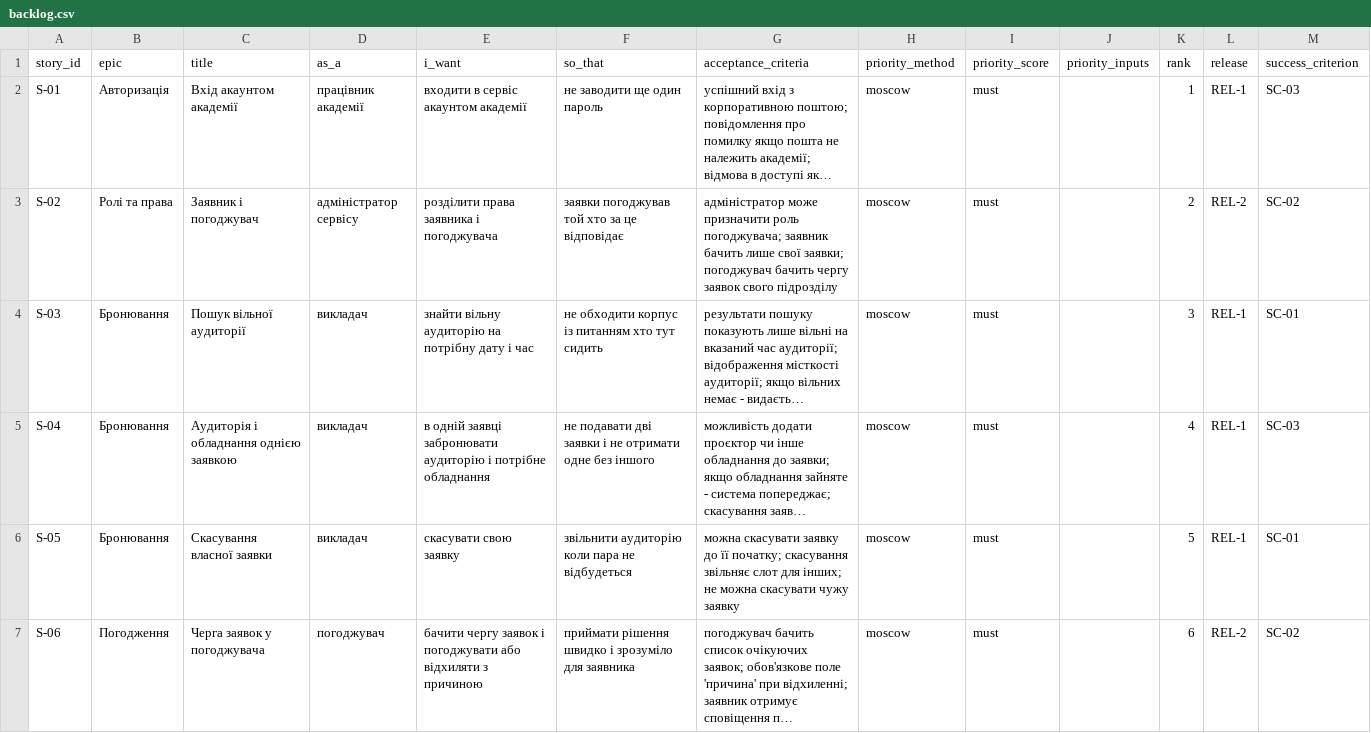
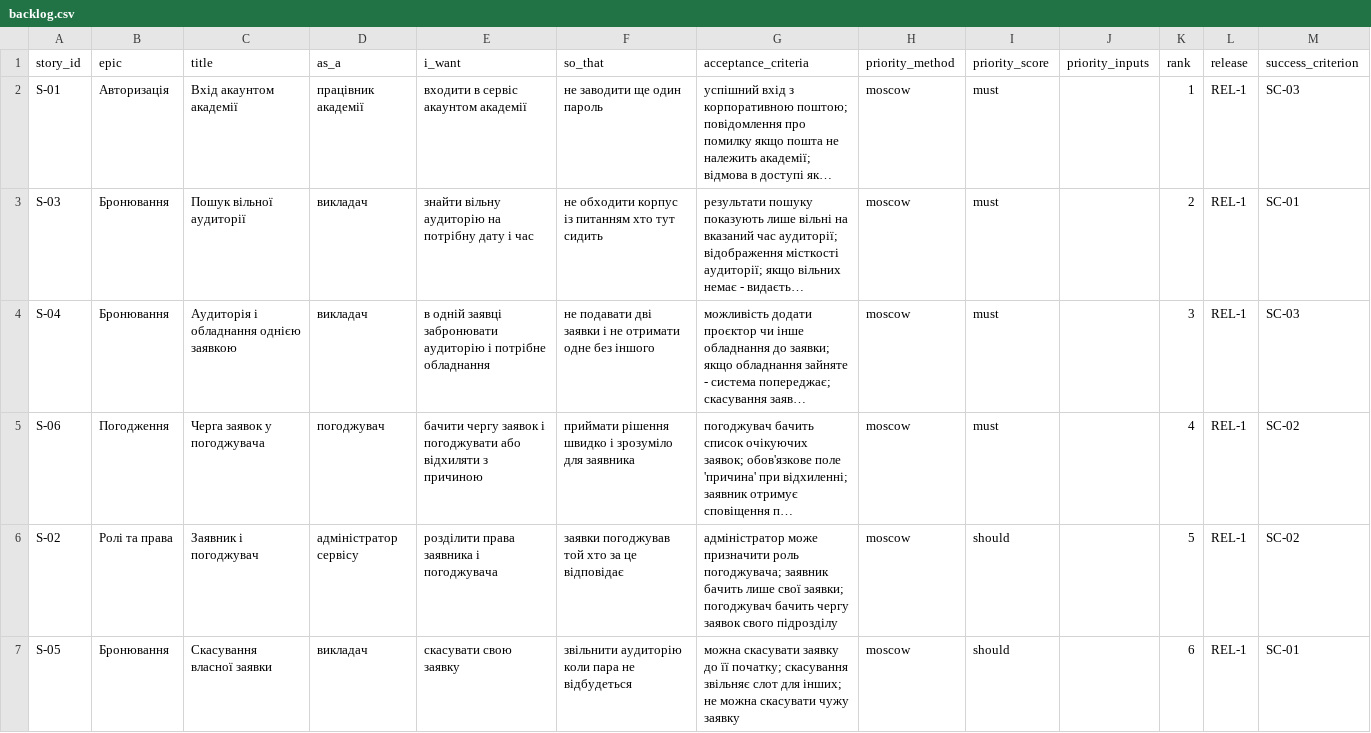
Before and after one commit to DmytroDolzhenko/pm-2026-kn41-dolzhenko, a CSV file: lr06_backlog/backlog.csv, drawn as a sheet; only a part is shown; long unchanged cells end in …; removed rows and columns are numbered as before the commit, all else as after; the diff covers the shown part only; the diff names each change by its address in the sheet, - before the commit and + after, or states it on an @@ line.

Commit message:
Update backlog.csv with new and modified stories

```diff
--- a/lr06_backlog/backlog.csv
+++ b/lr06_backlog/backlog.csv
-row 3: S-02 | Ролі та права | Заявник і погоджувач | адміністратор сервісу | розділити права заявника і погоджувача | заявки погоджував той хто за це відповідає | адміністратор може призначити роль погоджувача; заявник бачить лише свої заявки; погоджувач бачить чергу заявок свого підрозділу | moscow | must |  | 2 | REL-2 | SC-02
-K3 (rank): 3
+K3 (rank): 2
-K4 (rank): 4
+K4 (rank): 3
-row 6: S-05 | Бронювання | Скасування власної заявки | викладач | скасувати свою заявку | звільнити аудиторію коли пара не відбудеться | можна скасувати заявку до її початку; скасування звільняє слот для інших; не можна скасувати чужу заявку | moscow | must |  | 5 | REL-1 | SC-01
-K5 (rank): 6
+K5 (rank): 4
-L5 (release): REL-2
+L5 (release): REL-1
+row 6: S-02 | Ролі та права | Заявник і погоджувач | адміністратор сервісу | розділити права заявника і погоджувача | заявки погоджував той хто за це відповідає | адміністратор може призначити роль погоджувача; заявник бачить лише свої заявки; погоджувач бачить чергу заявок свого підрозділу | moscow | should |  | 5 | REL-1 | SC-02
+row 7: S-05 | Бронювання | Скасування власної заявки | викладач | скасувати свою заявку | звільнити аудиторію коли пара не відбудеться | можна скасувати заявку до її початку; скасування звільняє слот для інших; не можна скасувати чужу заявку | moscow | should |  | 6 | REL-1 | SC-01
```
Also changed, not shown: 1 added row, 1 removed row and 5 edited cells elsewhere in this file.
